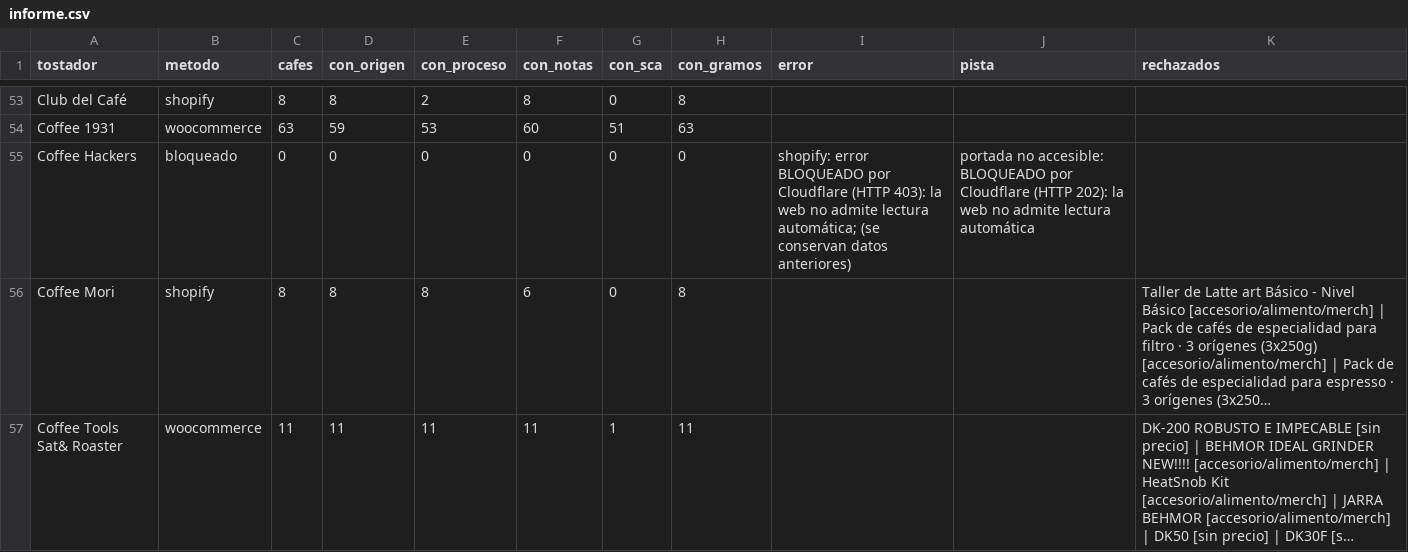
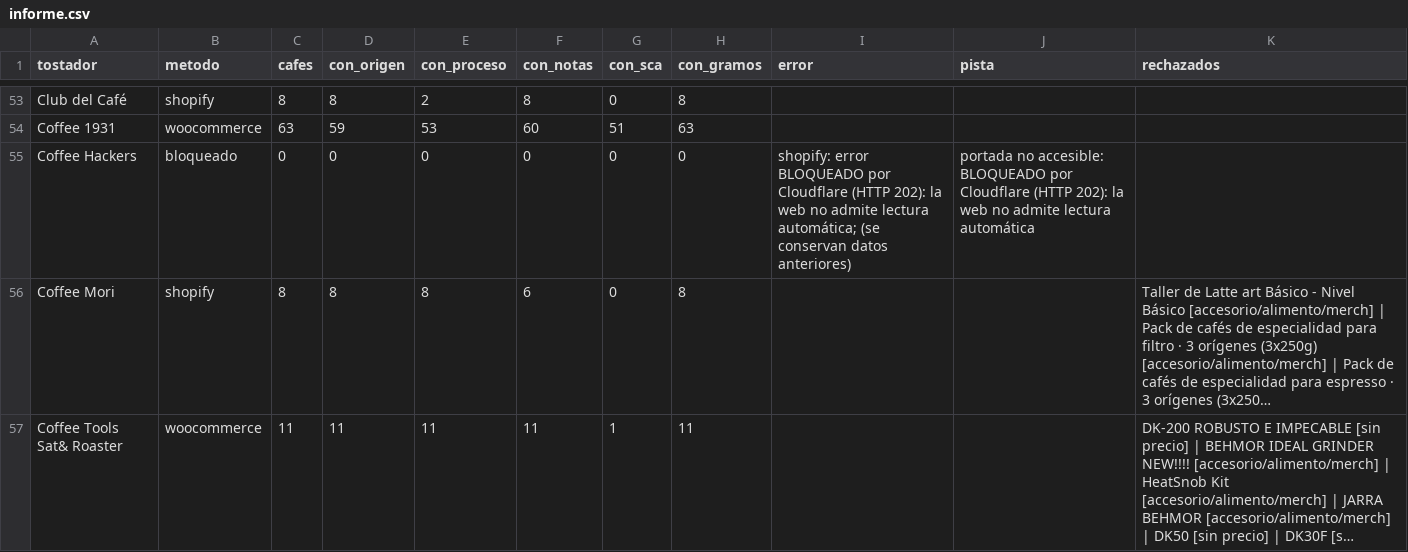
Before and after one commit to cafeteros2026/cafedeespecialidad, a CSV file: informe.csv, drawn as a sheet; only a part is shown, gaps mark what is left out; long unchanged cells end in …; the diff covers the shown part only; the diff names each change by its address in the sheet, - before the commit and + after, or states it on an @@ line.

```diff
--- a/informe.csv
+++ b/informe.csv
-I55 (error): …Cloudflare (HTTP 403): la web…
+I55 (error): …Cloudflare (HTTP 202): la web…
```
Also changed, not shown: 16 edited cells elsewhere in this file, 4 other files.
